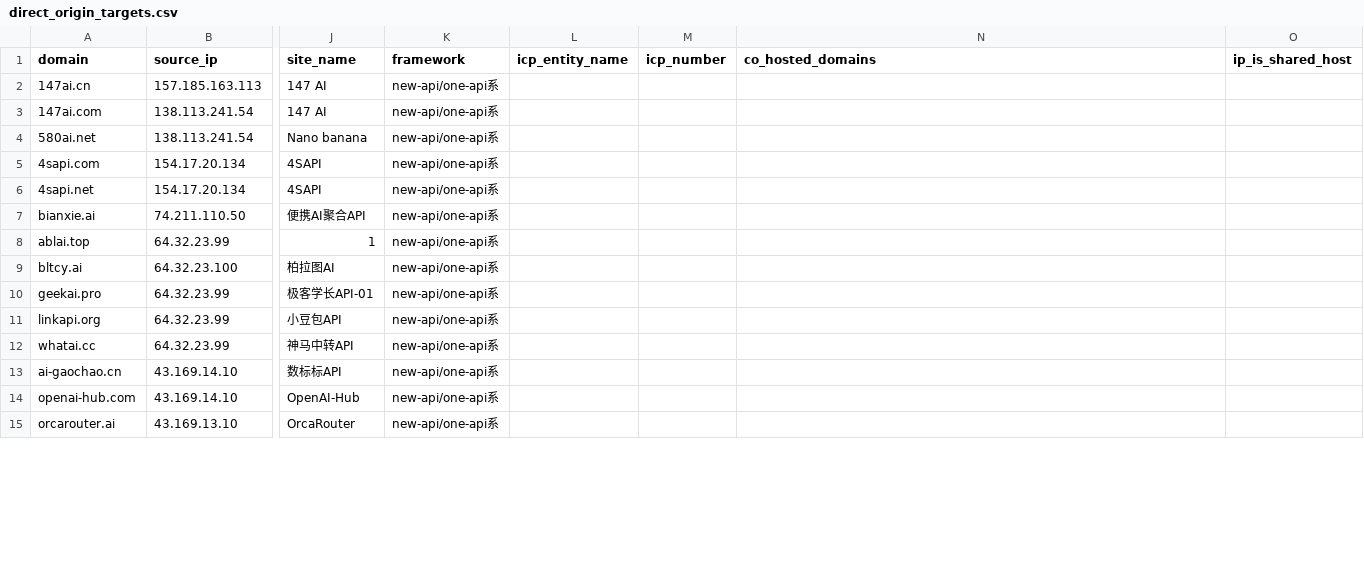
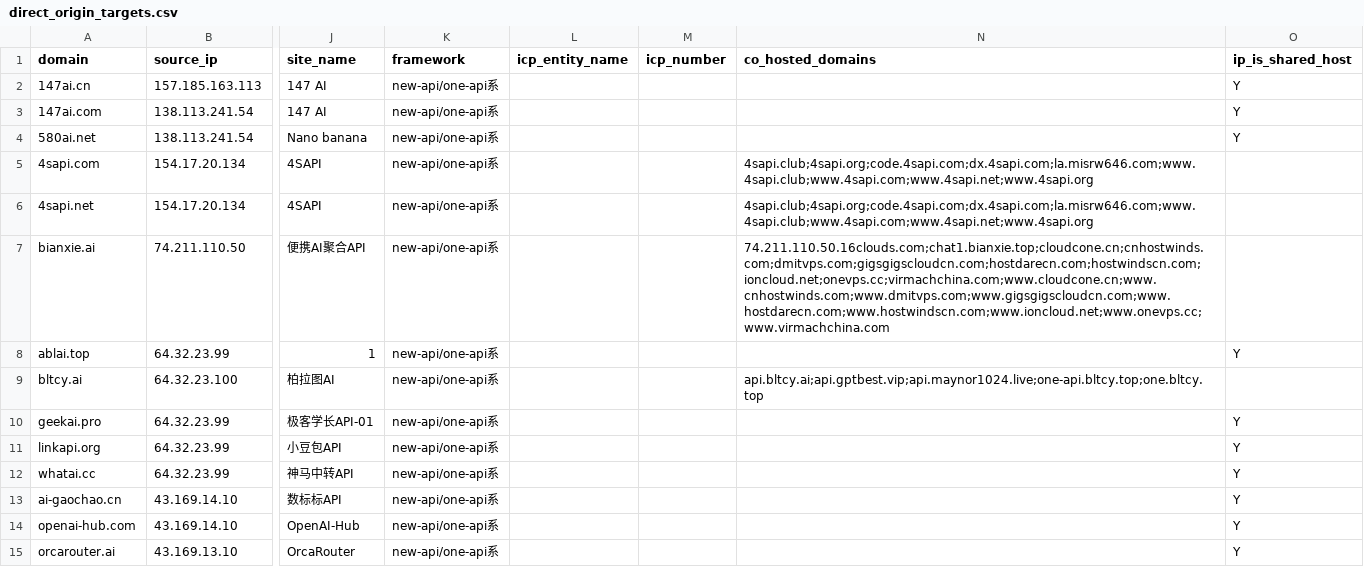
Before and after one commit to BaojuanWang/LLM-APIgateways-monitor, a CSV file: results/master/direct_origin_targets.csv, drawn as a sheet; only a part is shown, gaps mark what is left out; the diff covers the shown part only; the diff names each change by its address in the sheet, - before the commit and + after, or states it on an @@ line.

Commit message:
reverse-ip batch 1: 21 IPs, 17 with co-hosted domains

```diff
--- a/results/master/direct_origin_targets.csv
+++ b/results/master/direct_origin_targets.csv
-O2:O4 (ip_is_shared_host): (empty)
+O2:O4 (ip_is_shared_host): Y
-N5:N6 (co_hosted_domains): (empty)
+N5:N6 (co_hosted_domains): 4sapi.club;4sapi.org;code.4sapi.com;dx.4sapi.com;la.misrw646.com;www.4sapi.club;www.4sapi.com;www.4sapi.net;www.4sapi.org
-N7 (co_hosted_domains): (empty)
+N7 (co_hosted_domains): 74.211.110.50.16clouds.com;chat1.bianxie.top;cloudcone.cn;cnhostwinds.com;dmitvps.com;gigsgigscloudcn.com;hostdarecn.com;hostwindscn.com;ioncloud.net;onevps.cc;virmachchina.com;www.cloudcone.cn;www.cnhostwinds.com;www.dmitvps.com;www.gigsgigscloudcn.com;www.hostdarecn.com;www.hostwindscn.com;www.ioncloud.net;www.onevps.cc;www.virmachchina.com
-O8 (ip_is_shared_host): (empty)
+O8 (ip_is_shared_host): Y
-N9 (co_hosted_domains): (empty)
+N9 (co_hosted_domains): api.bltcy.ai;api.gptbest.vip;api.maynor1024.live;one-api.bltcy.top;one.bltcy.top
-O10:O15 (ip_is_shared_host): (empty)
+O10:O15 (ip_is_shared_host): Y
```
Also changed, not shown: 22 edited cells elsewhere in this file.
